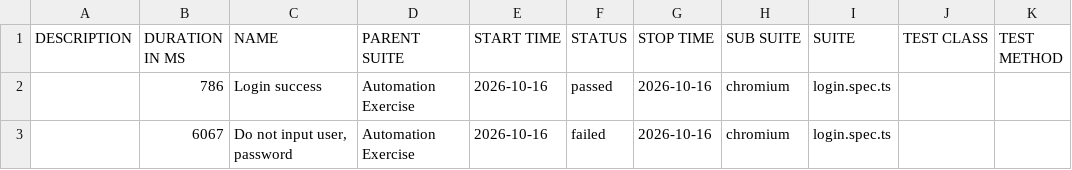
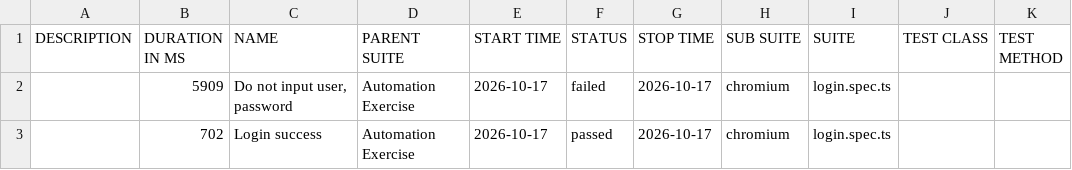
Before and after one commit to Toanncan/automation-exercise-ts, a CSV file: data/suites.csv, drawn as a sheet.

```diff
--- a/data/suites.csv
+++ b/data/suites.csv
@@ -1,3 +1,3 @@
 "DESCRIPTION","DURATION IN MS","NAME","PARENT SUITE","START TIME","STATUS","STOP TIME","SUB SUITE","SUITE","TEST CLASS","TEST METHOD"
-"","786","Login success","Automation Exercise","2026-10-16","passed","2026-10-16","chromium","login.spec.ts","",""
-"","6067","Do not input user, password","Automation Exercise","2026-10-16","failed","2026-10-16","chromium","login.spec.ts","",""
+"","5909","Do not input user, password","Automation Exercise","2026-10-17","failed","2026-10-17","chromium","login.spec.ts","",""
+"","702","Login success","Automation Exercise","2026-10-17","passed","2026-10-17","chromium","login.spec.ts","",""
```
Also changed, not shown: 49 other files.
